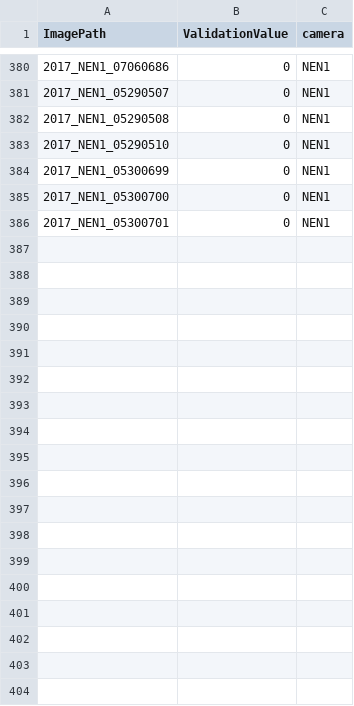
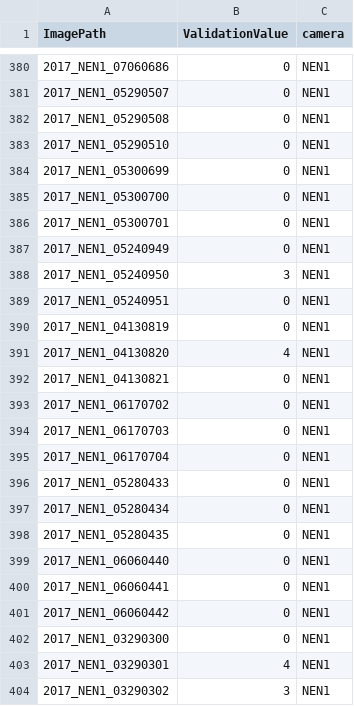
Before and after one commit to klusertim/heronWorkspace, a CSV file: manuallyClassified/manuallyClassifiedNEN1.csv, drawn as a sheet; only a part is shown, gaps mark what is left out; the diff names each change by its address in the sheet, - before the commit and + after, or states it on an @@ line.

```diff
--- a/manuallyClassified/manuallyClassifiedNEN1.csv
+++ b/manuallyClassified/manuallyClassifiedNEN1.csv
+row 387: 2017_NEN1_05240949 | 0 | NEN1
+row 388: 2017_NEN1_05240950 | 3 | NEN1
+row 389: 2017_NEN1_05240951 | 0 | NEN1
+row 390: 2017_NEN1_04130819 | 0 | NEN1
+row 391: 2017_NEN1_04130820 | 4 | NEN1
+row 392: 2017_NEN1_04130821 | 0 | NEN1
+row 393: 2017_NEN1_06170702 | 0 | NEN1
+row 394: 2017_NEN1_06170703 | 0 | NEN1
+row 395: 2017_NEN1_06170704 | 0 | NEN1
+row 396: 2017_NEN1_05280433 | 0 | NEN1
+row 397: 2017_NEN1_05280434 | 0 | NEN1
+row 398: 2017_NEN1_05280435 | 0 | NEN1
+row 399: 2017_NEN1_06060440 | 0 | NEN1
+row 400: 2017_NEN1_06060441 | 0 | NEN1
+row 401: 2017_NEN1_06060442 | 0 | NEN1
+row 402: 2017_NEN1_03290300 | 0 | NEN1
+row 403: 2017_NEN1_03290301 | 4 | NEN1
+row 404: 2017_NEN1_03290302 | 3 | NEN1
```
Also changed, not shown: 2 other files.
